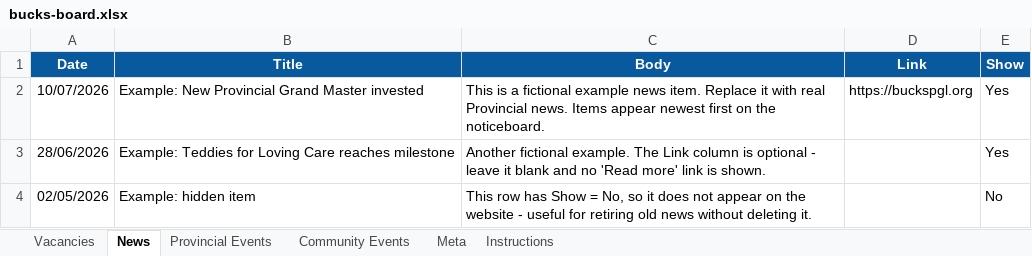
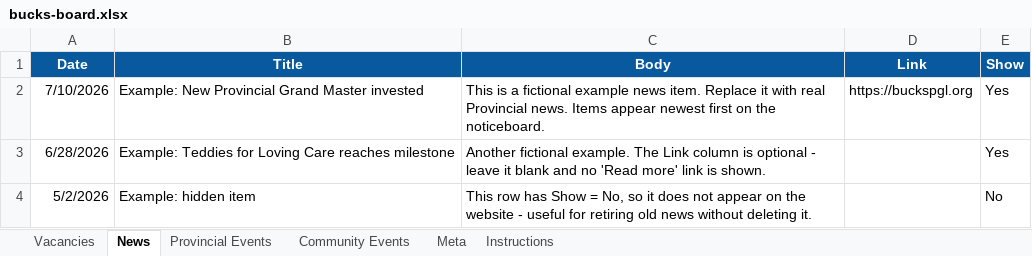
Before and after one commit to JamesMKOH/bucksnoticeboard, an Excel workbook: bucks-board.xlsx, sheet News, drawn as a sheet; values as stored, in another font and other column widths than the file's, no borders; the diff names each change by its address in the sheet, - before the commit and + after, or states it on an @@ line.

```diff
--- a/bucks-board.xlsx (sheet News)
+++ b/bucks-board.xlsx (sheet News)
-A2 (Date): 10/07/2026
+A2 (Date): 7/10/2026
-A3 (Date): 28/06/2026
+A3 (Date): 6/28/2026
-A4 (Date): 02/05/2026
+A4 (Date): 5/2/2026
```
Also changed, not shown: sheet Vacancies, sheet Provincial Events, sheet Community Events, 1 other file.
